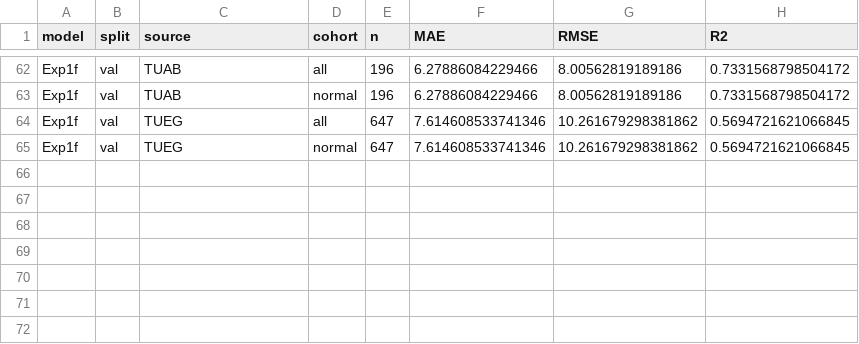
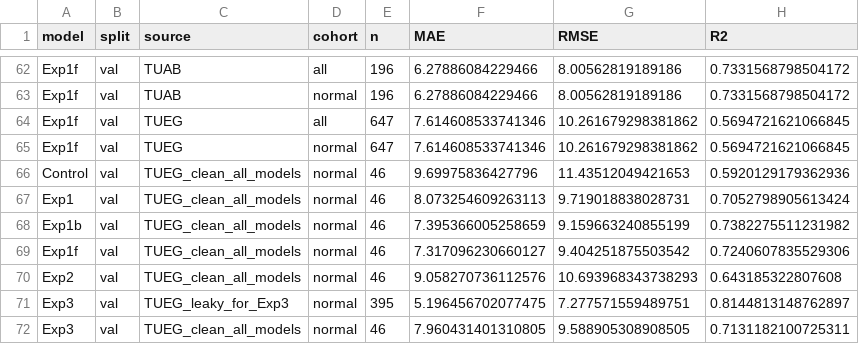
Before and after one commit to Neuro-Clalit/LaBraM, a CSV file: docs/data/tuh_cohort_eval_v1.csv, drawn as a sheet; only a part is shown, gaps mark what is left out; the diff names each change by its address in the sheet, - before the commit and + after, or states it on an @@ line.

```diff
--- a/docs/data/tuh_cohort_eval_v1.csv
+++ b/docs/data/tuh_cohort_eval_v1.csv
+row 66: Control | val | TUEG_clean_all_models | normal | 46 | 9.69975836427796 | 11.43512049421653 | 0.5920129179362936
+row 67: Exp1 | val | TUEG_clean_all_models | normal | 46 | 8.073254609263113 | 9.719018838028731 | 0.7052798905613424
+row 68: Exp1b | val | TUEG_clean_all_models | normal | 46 | 7.395366005258659 | 9.159663240855199 | 0.7382275511231982
+row 69: Exp1f | val | TUEG_clean_all_models | normal | 46 | 7.317096230660127 | 9.404251875503542 | 0.7240607835529306
+row 70: Exp2 | val | TUEG_clean_all_models | normal | 46 | 9.058270736112576 | 10.693968343738293 | 0.643185322807608
+row 71: Exp3 | val | TUEG_leaky_for_Exp3 | normal | 395 | 5.196456702077475 | 7.277571559489751 | 0.8144813148762897
+row 72: Exp3 | val | TUEG_clean_all_models | normal | 46 | 7.960431401310805 | 9.588905308908505 | 0.7131182100725311
```
